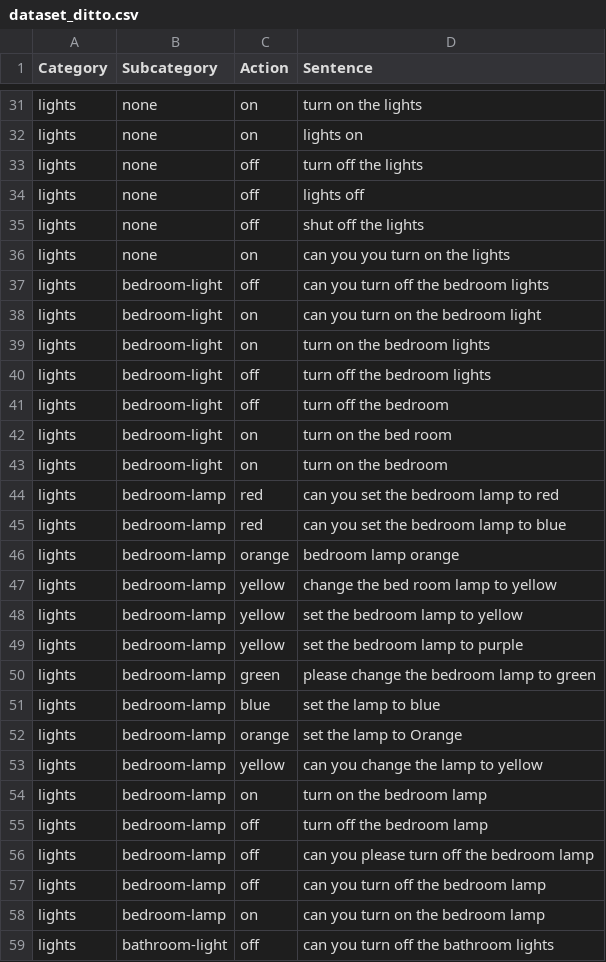
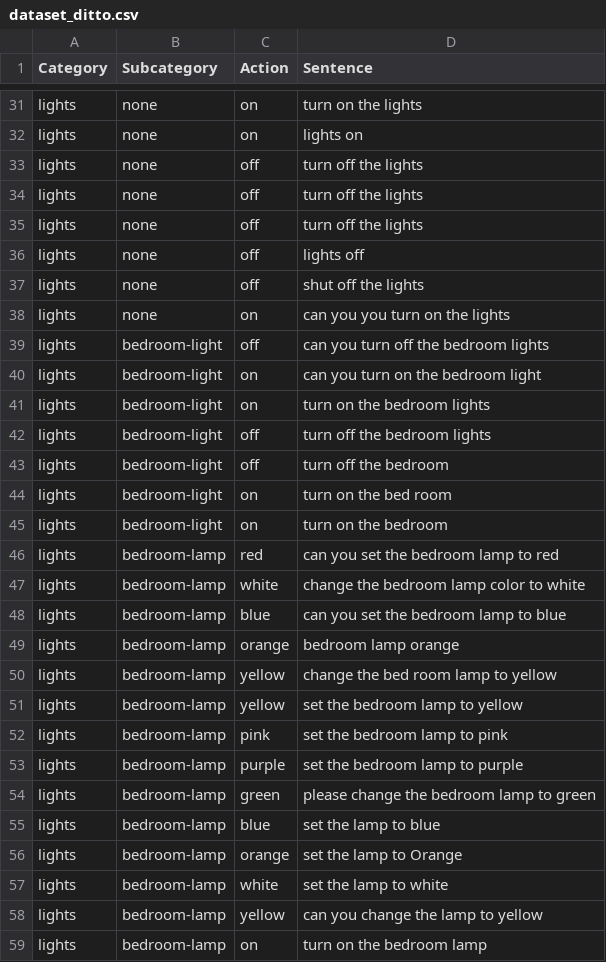
Before and after one commit to ditto-assistant/ditto-app, a CSV file: modules/offline_nlp/data/dataset_ditto.csv, drawn as a sheet; only a part is shown, gaps mark what is left out; the shorter side is filled out with more unchanged rows.

Commit message:
fixed light intent dataset bugs

```diff
--- a/modules/offline_nlp/data/dataset_ditto.csv
+++ b/modules/offline_nlp/data/dataset_ditto.csv
@@ -33,2 +33,4 @@ lights,none,on,lights on
 lights,none,off,turn off the lights
+lights,none,off,turn off the lights
+lights,none,off,turn off the lights
 lights,none,off,lights off
@@ -44,3 +46,4 @@ lights,bedroom-light,on,turn on the bedroom
 lights,bedroom-lamp,red,can you set the bedroom lamp to red
-lights,bedroom-lamp,red,can you set the bedroom lamp to blue
+lights,bedroom-lamp,white,change the bedroom lamp color to white
+lights,bedroom-lamp,blue,can you set the bedroom lamp to blue
 lights,bedroom-lamp,orange,bedroom lamp orange
@@ -48,3 +51,4 @@ lights,bedroom-lamp,yellow,change the bed room lamp to yellow
 lights,bedroom-lamp,yellow,set the bedroom lamp to yellow
-lights,bedroom-lamp,yellow,set the bedroom lamp to purple
+lights,bedroom-lamp,pink,set the bedroom lamp to pink
+lights,bedroom-lamp,purple,set the bedroom lamp to purple
 lights,bedroom-lamp,green,please change the bedroom lamp to green
@@ -52,2 +56,3 @@ lights,bedroom-lamp,blue,set the lamp to blue
 lights,bedroom-lamp,orange,set the lamp to Orange
+lights,bedroom-lamp,white,set the lamp to white
 lights,bedroom-lamp,yellow,can you change the lamp to yellow
```
Also changed, not shown: 5 other files.
